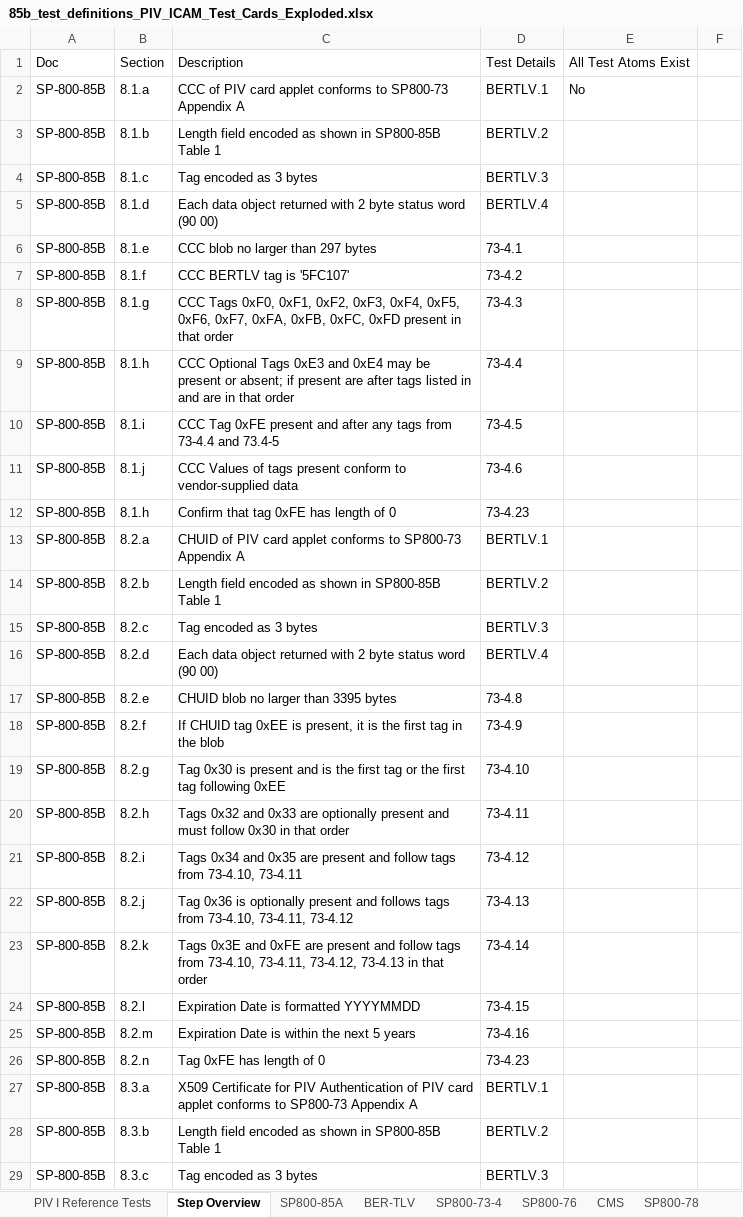
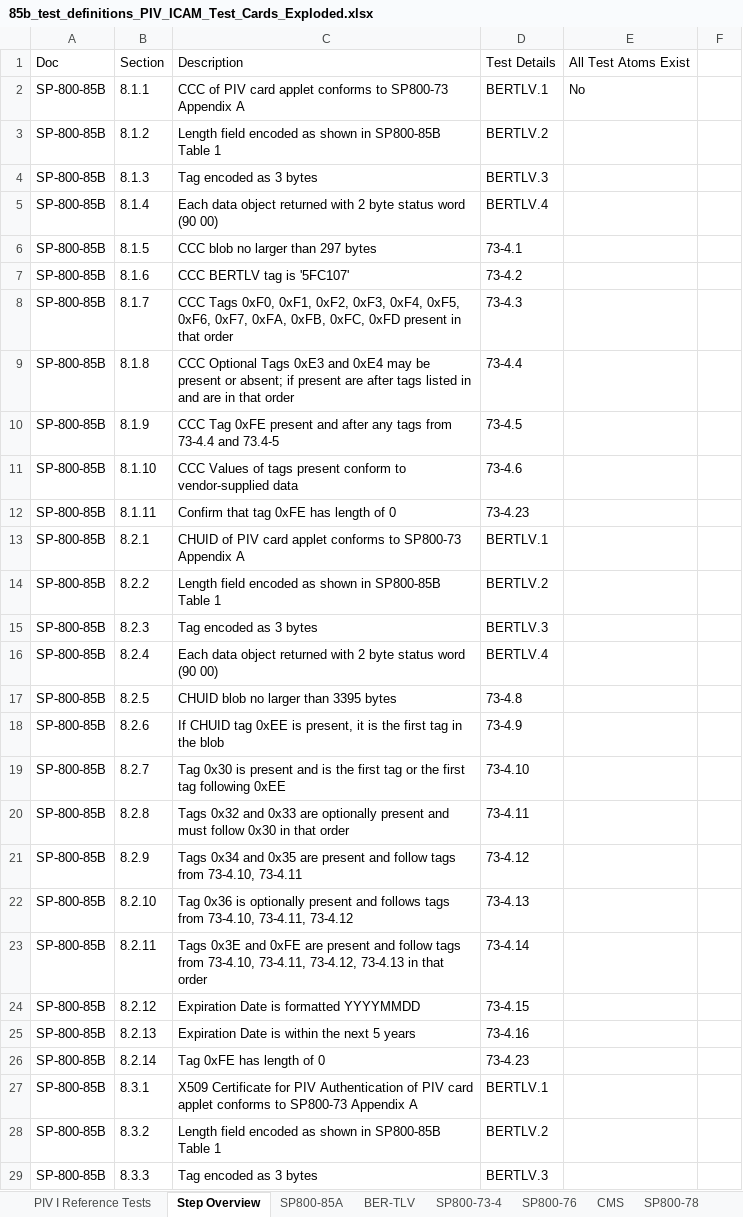
Before and after one commit to GSA/piv-conformance, an Excel workbook: docs/coverage-testing/85b_test_definitions_PIV_ICAM_Test_Cards_Exploded.xlsx, sheet Step Overview, drawn as a sheet; only a part is shown; values as stored, in another font and other column widths than the file's, no borders; the diff covers the shown part only; the diff names each change by its address in the sheet, - before the commit and + after, or states it on an @@ line.

```diff
--- a/docs/coverage-testing/85b_test_definitions_PIV_ICAM_Test_Cards_Exploded.xlsx (sheet Step Overview)
+++ b/docs/coverage-testing/85b_test_definitions_PIV_ICAM_Test_Cards_Exploded.xlsx (sheet Step Overview)
-B2: 8.1.a
+B2: 8.1.1
-B3: 8.1.b
+B3: 8.1.2
-B4: 8.1.c
+B4: 8.1.3
-B5: 8.1.d
+B5: 8.1.4
-B6: 8.1.e
+B6: 8.1.5
-B7: 8.1.f
+B7: 8.1.6
-B8: 8.1.g
+B8: 8.1.7
-B9: 8.1.h
+B9: 8.1.8
-B10: 8.1.i
+B10: 8.1.9
-B11: 8.1.j
+B11: 8.1.10
-B12: 8.1.h
+B12: 8.1.11
-B13: 8.2.a
+B13: 8.2.1
-B14: 8.2.b
+B14: 8.2.2
-B15: 8.2.c
+B15: 8.2.3
-B16: 8.2.d
+B16: 8.2.4
-B17: 8.2.e
+B17: 8.2.5
-B18: 8.2.f
+B18: 8.2.6
-B19: 8.2.g
+B19: 8.2.7
-B20: 8.2.h
+B20: 8.2.8
-B21: 8.2.i
+B21: 8.2.9
-B22: 8.2.j
+B22: 8.2.10
-B23: 8.2.k
+B23: 8.2.11
-B24: 8.2.l
+B24: 8.2.12
-B25: 8.2.m
+B25: 8.2.13
-B26: 8.2.n
+B26: 8.2.14
-B27: 8.3.a
+B27: 8.3.1
-B28: 8.3.b
+B28: 8.3.2
-B29: 8.3.c
+B29: 8.3.3
```
Also changed, not shown: 72 edited cells elsewhere in this sheet, 17 other files.
